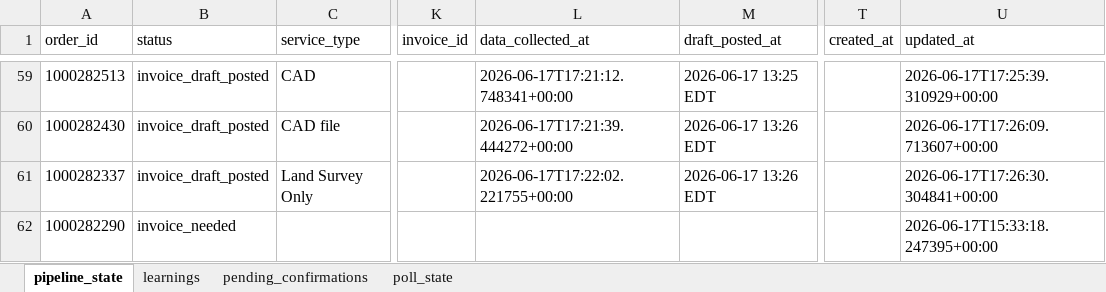
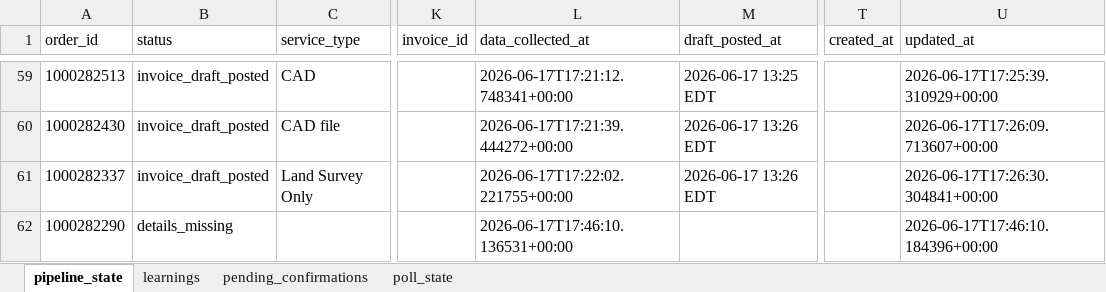
Before and after one commit to Nexgen-AI-Agents/FTF--Survey-Invoicing-Billing-Delivery-E2E-, an Excel workbook: data/invoice_pipeline_state.xlsx, sheet pipeline_state, drawn as a sheet; only a part is shown, gaps mark what is left out; values as stored, in another font and other column widths than the file's, no borders; the diff covers the shown part only; the diff names each change by its address in the sheet, - before the commit and + after, or states it on an @@ line.

```diff
--- a/data/invoice_pipeline_state.xlsx (sheet pipeline_state)
+++ b/data/invoice_pipeline_state.xlsx (sheet pipeline_state)
-B62 (status): invoice_needed
+B62 (status): details_missing
-L62 (data_collected_at): (empty)
+L62 (data_collected_at): 2026-06-17T17:46:10.136531+00:00
-U62 (updated_at): 2026-06-17T15:33:18.247395+00:00
+U62 (updated_at): 2026-06-17T17:46:10.184396+00:00
```
Also changed, not shown: 108 edited cells elsewhere in this sheet, 2 other files.
